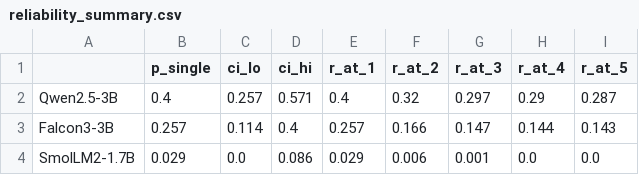
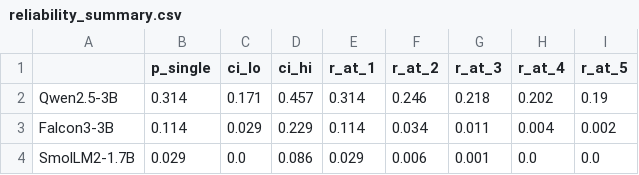
Before and after one commit to jazin7/llm-engineering, a CSV file: exports2/reliability_summary.csv, drawn as a sheet.

```diff
--- a/exports2/reliability_summary.csv
+++ b/exports2/reliability_summary.csv
@@ -1,4 +1,4 @@
 ,p_single,ci_lo,ci_hi,r_at_1,r_at_2,r_at_3,r_at_4,r_at_5
-Qwen2.5-3B,0.4,0.257,0.571,0.4,0.32,0.297,0.29,0.287
-Falcon3-3B,0.257,0.114,0.4,0.257,0.166,0.147,0.144,0.143
+Qwen2.5-3B,0.314,0.171,0.457,0.314,0.246,0.218,0.202,0.19
+Falcon3-3B,0.114,0.029,0.229,0.114,0.034,0.011,0.004,0.002
 SmolLM2-1.7B,0.029,0.0,0.086,0.029,0.006,0.001,0.0,0.0
```
Also changed, not shown: exports/summary_by_model.csv, exports2/axis_confidence_intervals.csv, 42 other files.
